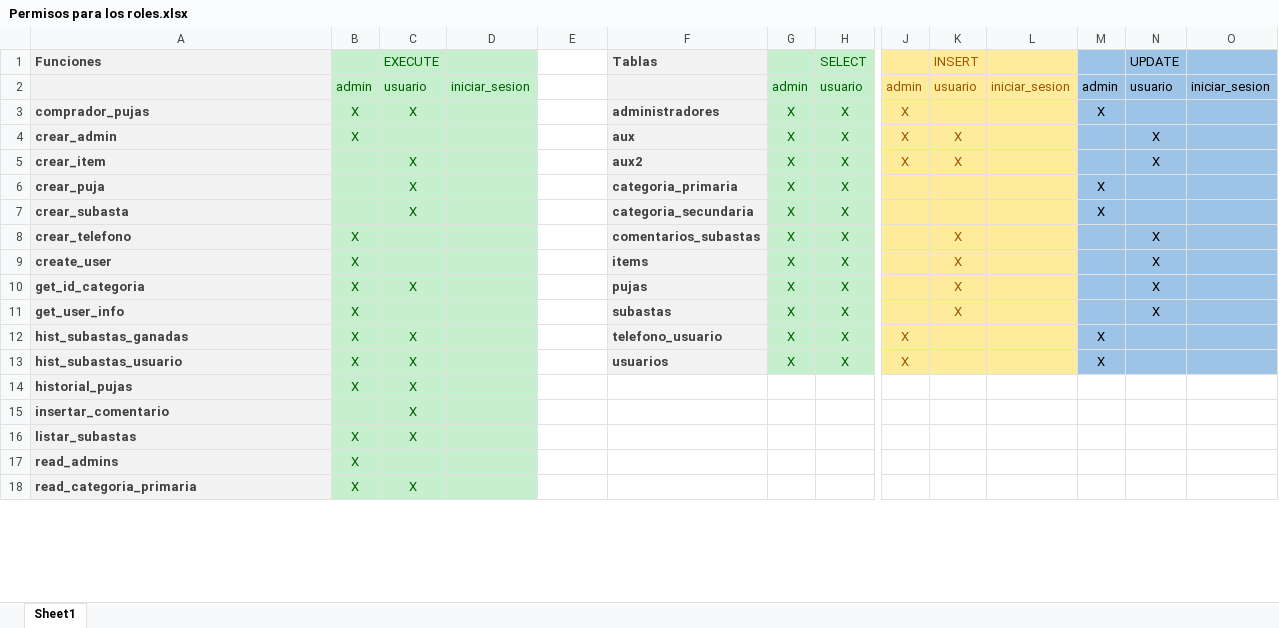
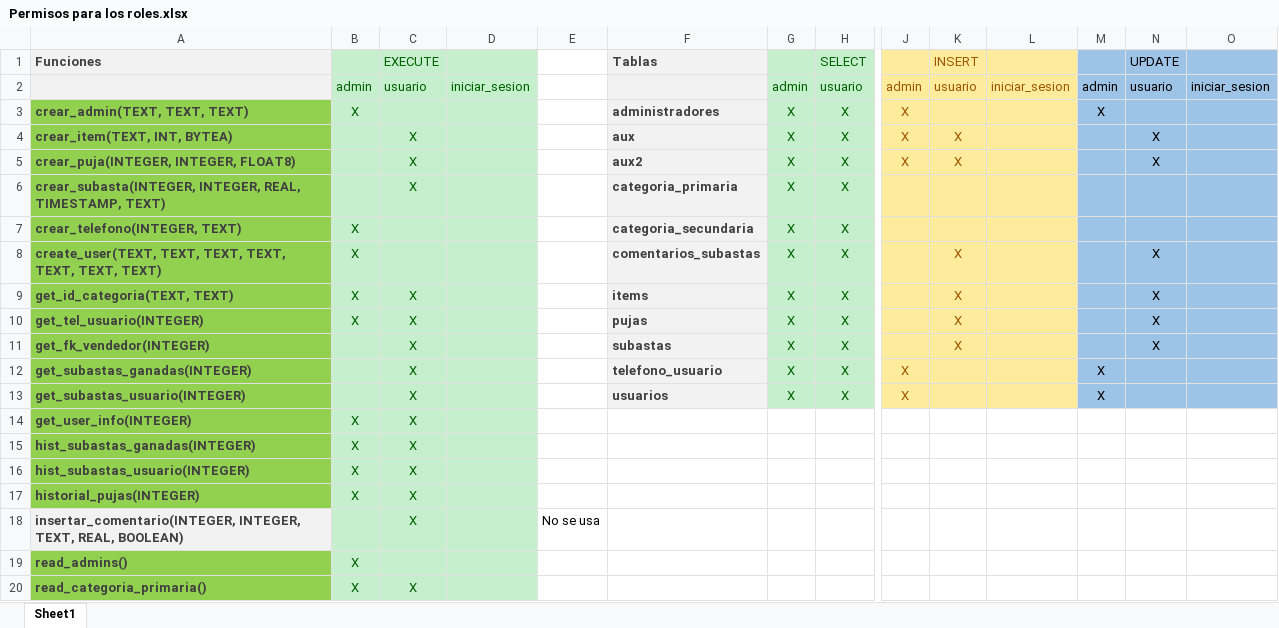
Before and after one commit to mena97villalobos/Progra1Bases, an Excel workbook: Resources/Permisos para los roles.xlsx, sheet Sheet1, drawn as a sheet; only a part is shown, gaps mark what is left out; values as stored, in another font and other column widths than the file's, no borders; removed rows and columns are numbered as before the commit, all else as after; rows hold the shown columns only; the diff covers the shown part only; the diff names each change by its address in the sheet, - before the commit and + after, or states it on an @@ line.

```diff
--- a/Resources/Permisos para los roles.xlsx (sheet Sheet1)
+++ b/Resources/Permisos para los roles.xlsx (sheet Sheet1)
-A3 (Funciones): comprador_pujas
+A3 (Funciones): crear_admin(TEXT, TEXT, TEXT)
-A3:A6 fill: #F2F2F2
+A3:A6 fill: #92D050
-C3 (EXECUTE): X
+C3 (EXECUTE): (empty)
-A4 (Funciones): crear_admin
+A4 (Funciones): crear_item(TEXT, INT, BYTEA)
-B4: X
+B4: (empty)
-C4 (EXECUTE): (empty)
+C4 (EXECUTE): X
-A5 (Funciones): crear_item
+A5 (Funciones): crear_puja(INTEGER, INTEGER, FLOAT8)
-A6 (Funciones): crear_puja
+A6 (Funciones): crear_subasta(INTEGER, INTEGER, REAL, TIMESTAMP, TEXT)
-M6: X
+M6: (empty)
-row 7: crear_subasta |  | X |  |  | categoria_secundaria | X | X |  |  |  | X
+row 7: crear_telefono(INTEGER, TEXT) | X |  |  |  | categoria_secundaria | X | X
-A8 (Funciones): crear_telefono
+A8 (Funciones): create_user(TEXT, TEXT, TEXT, TEXT, TEXT, TEXT, TEXT)
-A8:A13 fill: #F2F2F2
+A8:A13 fill: #92D050
-A9 (Funciones): create_user
+A9 (Funciones): get_id_categoria(TEXT, TEXT)
-C9 (EXECUTE): (empty)
+C9 (EXECUTE): X
-A10 (Funciones): get_id_categoria
+A10 (Funciones): get_tel_usuario(INTEGER)
-A11 (Funciones): get_user_info
+A11 (Funciones): get_fk_vendedor(INTEGER)
-B11:B13: X
+B11:B13: (empty)
-C11 (EXECUTE): (empty)
+C11 (EXECUTE): X
-A12 (Funciones): hist_subastas_ganadas
+A12 (Funciones): get_subastas_ganadas(INTEGER)
-A13 (Funciones): hist_subastas_usuario
+A13 (Funciones): get_subastas_usuario(INTEGER)
+row 14: get_user_info(INTEGER) | X | X
+row 15: hist_subastas_ganadas(INTEGER) | X | X
-A16 (Funciones): historial_pujas
+A16 (Funciones): hist_subastas_usuario(INTEGER)
-A16 fill: #F2F2F2
+A16 fill: #92D050
-row 15: insertar_comentario |  | X
-A17 (Funciones): listar_subastas
+A17 (Funciones): historial_pujas(INTEGER)
-A17 fill: #F2F2F2
+A17 fill: #92D050
+row 18: insertar_comentario(INTEGER, INTEGER, TEXT, REAL, BOOLEAN) |  | X |  | No se usa
-A19 (Funciones): read_admins
+A19 (Funciones): read_admins()
-A19:A20 fill: #F2F2F2
+A19:A20 fill: #92D050
-A20 (Funciones): read_categoria_primaria
+A20 (Funciones): read_categoria_primaria()
```
Also changed, not shown: 2 added rows, 2 removed rows, 10 edited cells and cell formats elsewhere in this sheet, 3 other files.
